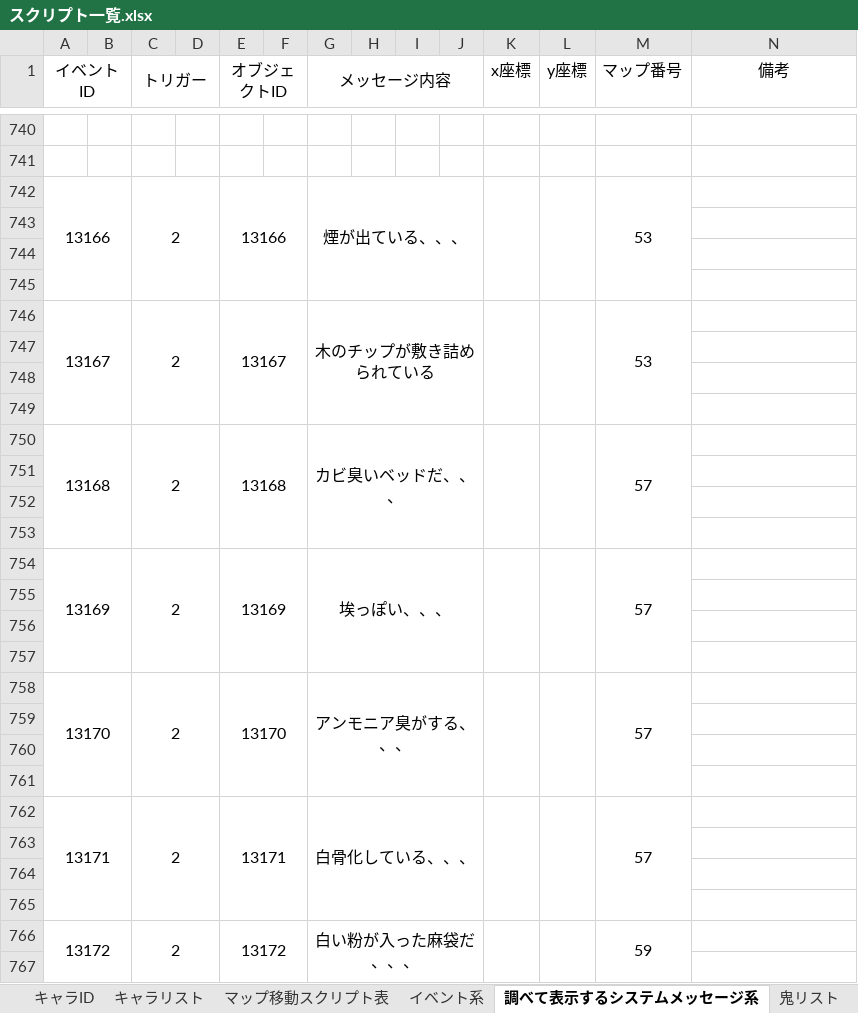
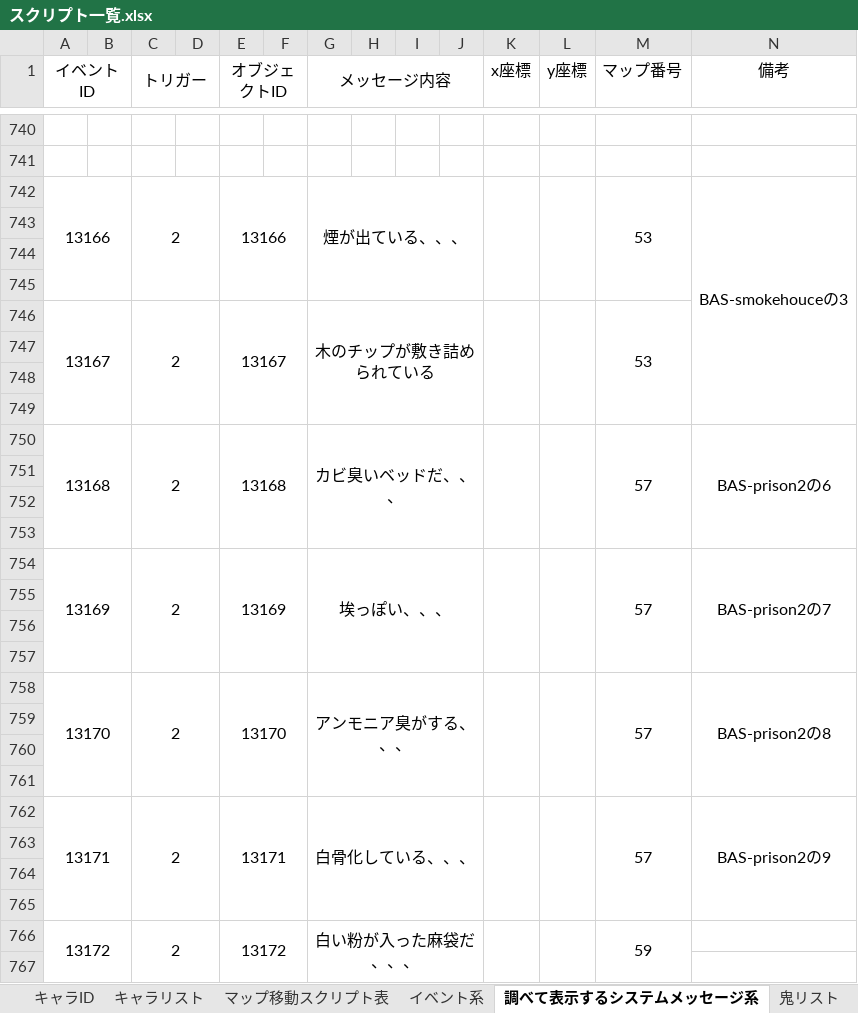
Before and after one commit to the-last-dinner/6chefs-full, an Excel workbook: Resources_original/script/スクリプト一覧.xlsx, sheet 調べて表示するシステムメッセージ系, drawn as a sheet; only a part is shown, gaps mark what is left out; values as stored, in another font and other column widths than the file's, no borders; the diff names each change by its address in the sheet, - before the commit and + after, or states it on an @@ line.

```diff
--- a/Resources_original/script/スクリプト一覧.xlsx (sheet 調べて表示するシステムメッセージ系)
+++ b/Resources_original/script/スクリプト一覧.xlsx (sheet 調べて表示するシステムメッセージ系)
-N742 (備考): (empty)
+N742 (備考): BAS-smokehouceの3
+N742:N749 merged
-N750 (備考): (empty)
+N750 (備考): BAS-prison2の6
+N750:N753 merged
-N754 (備考): (empty)
+N754 (備考): BAS-prison2の7
+N754:N757 merged
-N758 (備考): (empty)
+N758 (備考): BAS-prison2の8
+N758:N761 merged
-N762 (備考): (empty)
+N762 (備考): BAS-prison2の9
+N762:N765 merged
```
Also changed, not shown: sheet マップ移動スクリプト表, sheet イベント系, sheet キャラリスト, sheet 当たり判定オブジェクトID, sheet アイテム入手によりレイヤーを消すイベント, sheet アイテムリスト, 1 more sheet.
